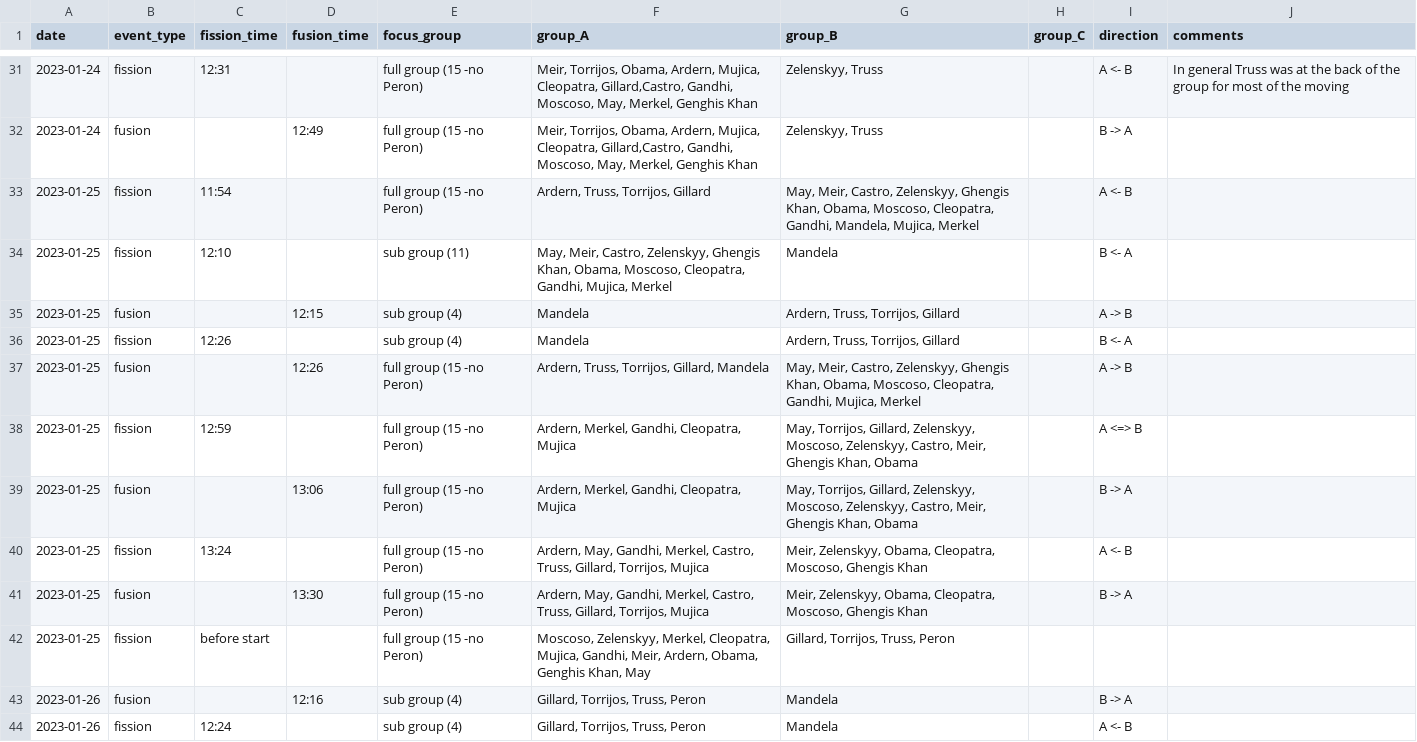
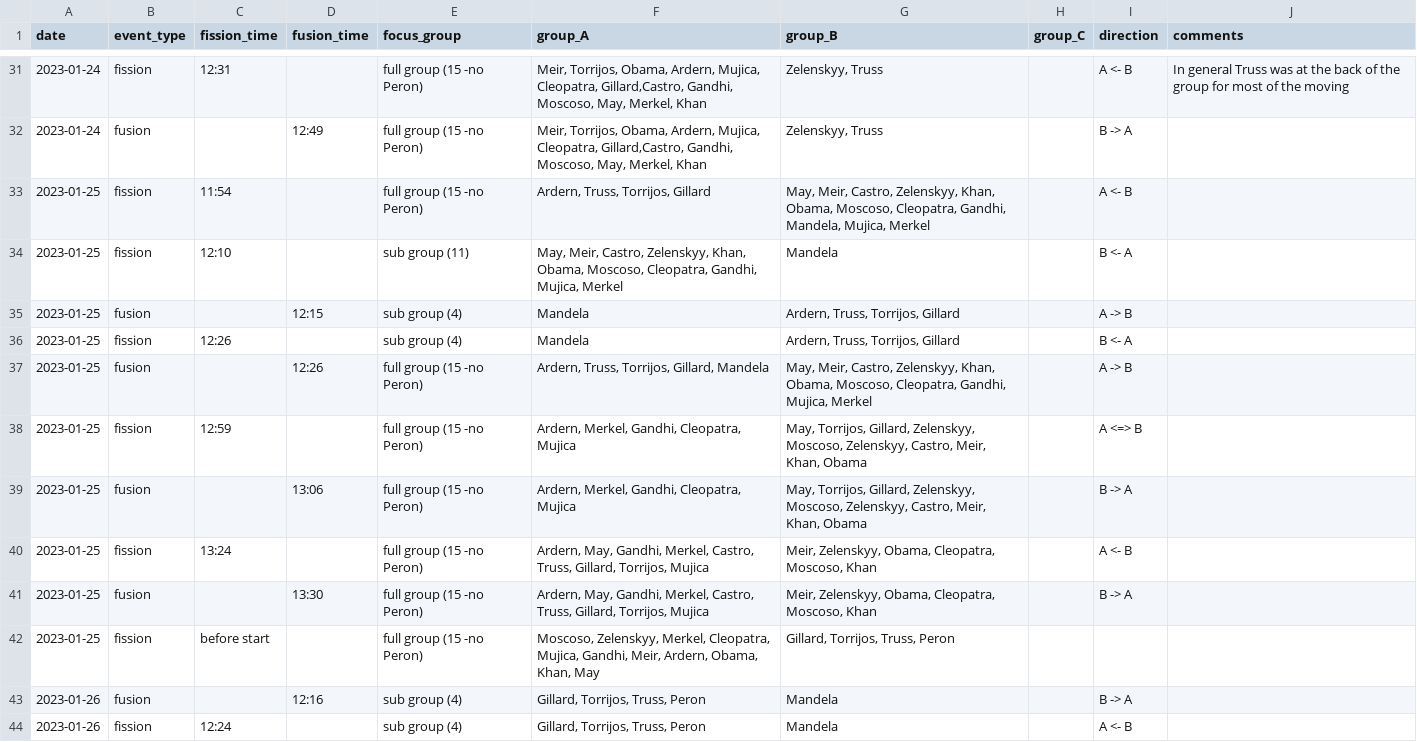
Before and after one commit to EmilyMayGrout/coatithon_code, a CSV file: Split_mechanics/presedente_manual_split_merge_clean.csv, drawn as a sheet; only a part is shown, gaps mark what is left out; the diff covers the shown part only.

Commit message:
fixed a few typos and changed name to Khan in presendente manual labels, fixed some NA issues in scripts

```diff
--- a/Split_mechanics/presedente_manual_split_merge_clean.csv
+++ b/Split_mechanics/presedente_manual_split_merge_clean.csv
@@ -31,13 +31,13 @@ date;event_type;fission_time;fusion_time;focus_group;group_A;group_B;group_C;dir
-2023-01-24;fission;12:31;;full group (15 -no Peron);Meir, Torrijos, Obama, Ardern, Mujica, Cleopatra, Gillard,Castro, Gandhi, Moscoso, May, Merkel, Genghis Khan;Zelenskyy, Truss;;A <- B;In general Truss was at the back of the group for most of the moving
-2023-01-24;fusion;;12:49;full group (15 -no Peron);Meir, Torrijos, Obama, Ardern, Mujica, Cleopatra, Gillard,Castro, Gandhi, Moscoso, May, Merkel, Genghis Khan;Zelenskyy, Truss;;B -> A;
-2023-01-25;fission;11:54;;full group (15 -no Peron); Ardern, Truss, Torrijos, Gillard;May, Meir, Castro, Zelenskyy, Ghengis Khan, Obama, Moscoso, Cleopatra, Gandhi, Mandela, Mujica, Merkel; ;A <- B;
-2023-01-25;fission;12:10;;sub group (11);May, Meir, Castro, Zelenskyy, Ghengis Khan, Obama, Moscoso, Cleopatra, Gandhi, Mujica, Merkel;Mandela;;B <- A;
+2023-01-24;fission;12:31;;full group (15 -no Peron);Meir, Torrijos, Obama, Ardern, Mujica, Cleopatra, Gillard,Castro, Gandhi, Moscoso, May, Merkel, Khan;Zelenskyy, Truss;;A <- B;In general Truss was at the back of the group for most of the moving
+2023-01-24;fusion;;12:49;full group (15 -no Peron);Meir, Torrijos, Obama, Ardern, Mujica, Cleopatra, Gillard,Castro, Gandhi, Moscoso, May, Merkel, Khan;Zelenskyy, Truss;;B -> A;
+2023-01-25;fission;11:54;;full group (15 -no Peron); Ardern, Truss, Torrijos, Gillard;May, Meir, Castro, Zelenskyy, Khan, Obama, Moscoso, Cleopatra, Gandhi, Mandela, Mujica, Merkel; ;A <- B;
+2023-01-25;fission;12:10;;sub group (11);May, Meir, Castro, Zelenskyy, Khan, Obama, Moscoso, Cleopatra, Gandhi, Mujica, Merkel;Mandela;;B <- A;
 2023-01-25;fusion;;12:15;sub group (4);Mandela; Ardern, Truss, Torrijos, Gillard;;A -> B;
 2023-01-25;fission;12:26;;sub group (4);Mandela; Ardern, Truss, Torrijos, Gillard;;B <- A;
-2023-01-25;fusion;;12:26;full group (15 -no Peron); Ardern, Truss, Torrijos, Gillard, Mandela;May, Meir, Castro, Zelenskyy, Ghengis Khan, Obama, Moscoso, Cleopatra, Gandhi, Mujica, Merkel; ;A -> B;
-2023-01-25;fission;12:59;;full group (15 -no Peron);Ardern, Merkel, Gandhi, Cleopatra, Mujica;May, Torrijos, Gillard, Zelenskyy, Moscoso, Zelenskyy, Castro, Meir, Ghengis Khan, Obama; ;A <=> B;
-2023-01-25;fusion;;13:06;full group (15 -no Peron);Ardern, Merkel, Gandhi, Cleopatra, Mujica;May, Torrijos, Gillard, Zelenskyy, Moscoso, Zelenskyy, Castro, Meir, Ghengis Khan, Obama; ;B -> A;
-2023-01-25;fission;13:24;;full group (15 -no Peron);Ardern, May, Gandhi, Merkel, Castro, Truss, Gillard, Torrijos, Mujica;Meir, Zelenskyy, Obama, Cleopatra, Moscoso, Ghengis Khan; ;A <- B;
-2023-01-25;fusion;;13:30;full group (15 -no Peron);Ardern, May, Gandhi, Merkel, Castro, Truss, Gillard, Torrijos, Mujica;Meir, Zelenskyy, Obama, Cleopatra, Moscoso, Ghengis Khan; ;B -> A;
-2023-01-25;fission;before start;;full group (15 -no Peron);Moscoso, Zelenskyy, Merkel, Cleopatra, Mujica, Gandhi, Meir, Ardern, Obama, Genghis Khan, May;Gillard, Torrijos, Truss, Peron;;;
+2023-01-25;fusion;;12:26;full group (15 -no Peron); Ardern, Truss, Torrijos, Gillard, Mandela;May, Meir, Castro, Zelenskyy, Khan, Obama, Moscoso, Cleopatra, Gandhi, Mujica, Merkel; ;A -> B;
+2023-01-25;fission;12:59;;full group (15 -no Peron);Ardern, Merkel, Gandhi, Cleopatra, Mujica;May, Torrijos, Gillard, Zelenskyy, Moscoso, Zelenskyy, Castro, Meir, Khan, Obama; ;A <=> B;
+2023-01-25;fusion;;13:06;full group (15 -no Peron);Ardern, Merkel, Gandhi, Cleopatra, Mujica;May, Torrijos, Gillard, Zelenskyy, Moscoso, Zelenskyy, Castro, Meir, Khan, Obama; ;B -> A;
+2023-01-25;fission;13:24;;full group (15 -no Peron);Ardern, May, Gandhi, Merkel, Castro, Truss, Gillard, Torrijos, Mujica;Meir, Zelenskyy, Obama, Cleopatra, Moscoso, Khan; ;A <- B;
+2023-01-25;fusion;;13:30;full group (15 -no Peron);Ardern, May, Gandhi, Merkel, Castro, Truss, Gillard, Torrijos, Mujica;Meir, Zelenskyy, Obama, Cleopatra, Moscoso, Khan; ;B -> A;
+2023-01-25;fission;before start;;full group (15 -no Peron);Moscoso, Zelenskyy, Merkel, Cleopatra, Mujica, Gandhi, Meir, Ardern, Obama, Khan, May;Gillard, Torrijos, Truss, Peron;;;
 2023-01-26;fusion;;12:16;sub group (4);Gillard, Torrijos, Truss, Peron;Mandela;;B -> A;
```
Also changed, not shown: 74 edited cells elsewhere in this file, 2 other files.
